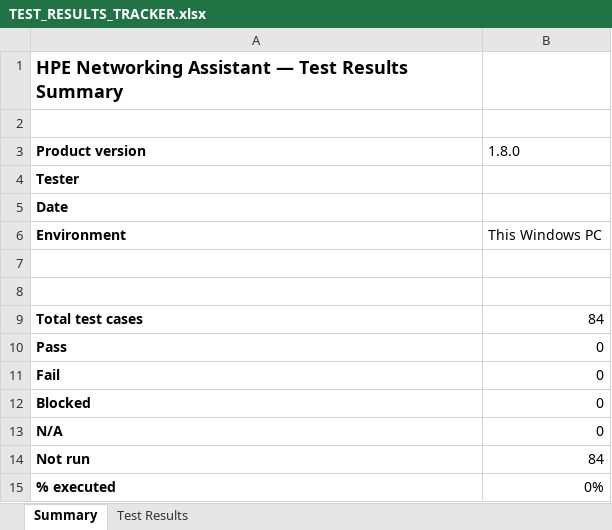
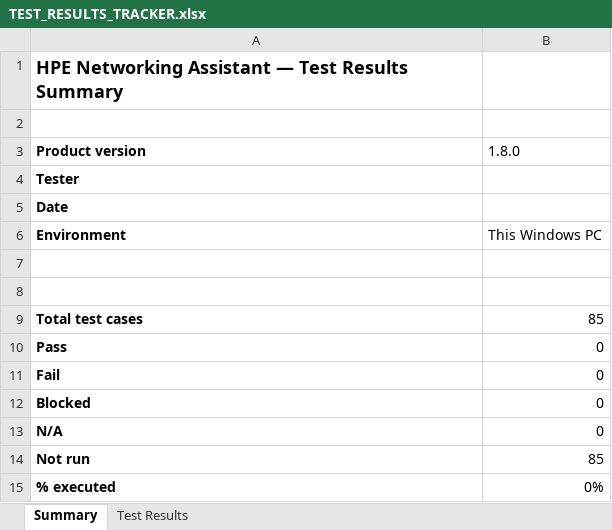
Before and after one commit to hpe-networking-lab/hpe-networking-assistant, an Excel workbook: TEST_RESULTS_TRACKER.xlsx, sheet Summary, drawn as a sheet; values as stored, in another font and other column widths than the file's, no borders; the diff names each change by its address in the sheet, - before the commit and + after, or states it on an @@ line.

```diff
--- a/TEST_RESULTS_TRACKER.xlsx (sheet Summary)
+++ b/TEST_RESULTS_TRACKER.xlsx (sheet Summary)
-B9 (1.8.0): 84
+B9 (1.8.0): 85
-B14 (1.8.0): 84
+B14 (1.8.0): 85
```
Also changed, not shown: sheet Test Results, formulas that keep their value, 11 other files.
